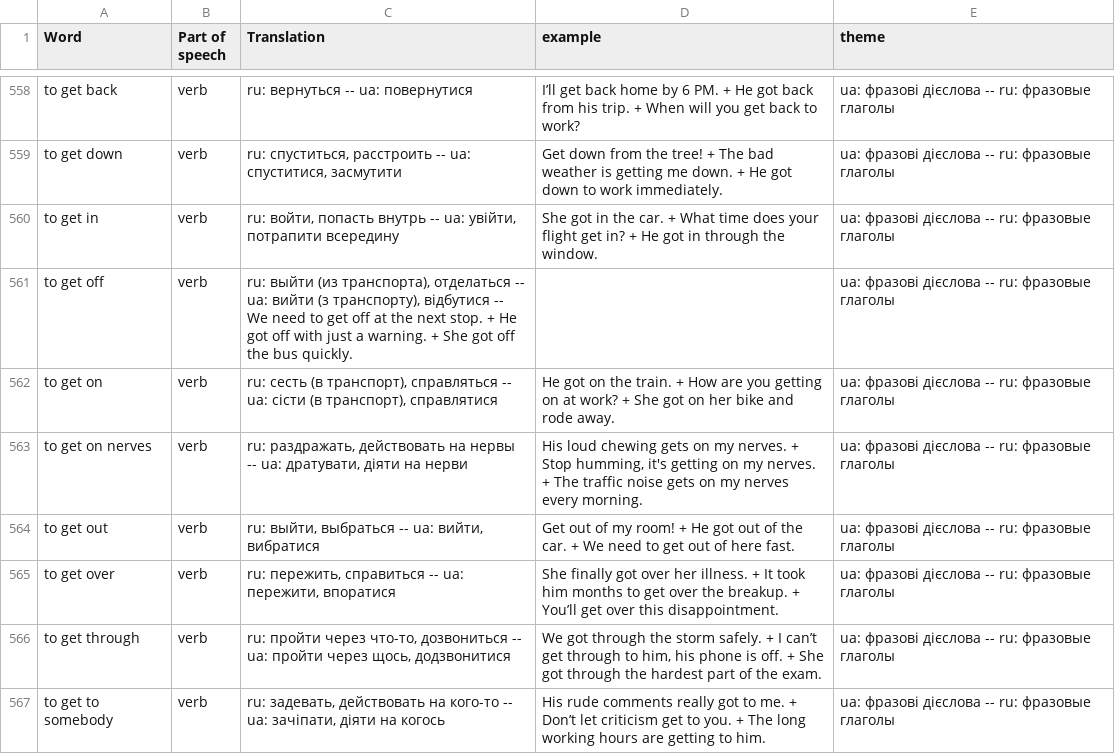
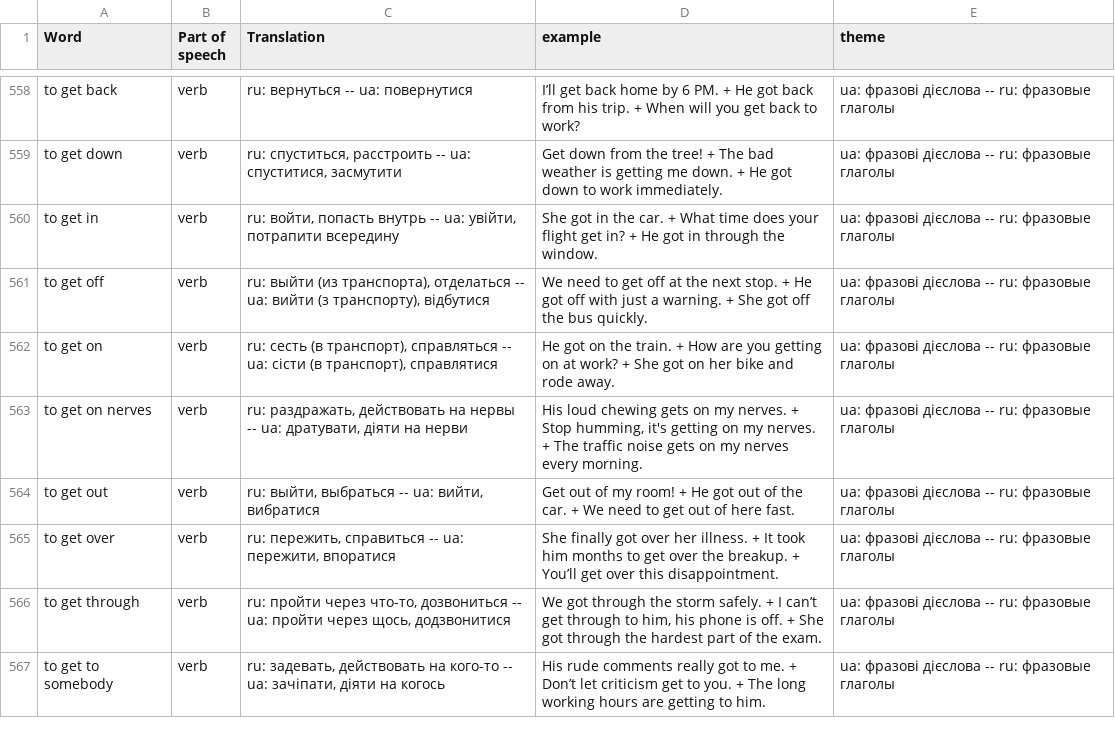
Before and after one commit to gitkhlam/englishman, a CSV file: public/english.csv, drawn as a sheet; only a part is shown, gaps mark what is left out; the diff covers the shown part only.

Commit message:
go

```diff
--- a/public/english.csv
+++ b/public/english.csv
@@ -560,3 +560,3 @@ to get down;verb;ru: спуститься, расстроить -- ua: спус
 to get in;verb;ru: войти, попасть внутрь -- ua: увійти, потрапити всередину;She got in the car. + What time does your flight get in? + He got in through the window.;ua: фразові дієслова -- ru: фразовые глаголы
-to get off;verb;ru: выйти (из транспорта), отделаться -- ua: вийти (з транспорту), відбутися -- We need to get off at the next stop. + He got off with just a warning. + She got off the bus quickly.;;ua: фразові дієслова -- ru: фразовые глаголы
+to get off;verb;ru: выйти (из транспорта), отделаться -- ua: вийти (з транспорту), відбутися;We need to get off at the next stop. + He got off with just a warning. + She got off the bus quickly.;ua: фразові дієслова -- ru: фразовые глаголы
 to get on;verb;ru: сесть (в транспорт), справляться -- ua: сісти (в транспорт), справлятися;He got on the train. + How are you getting on at work? + She got on her bike and rode away.;ua: фразові дієслова -- ru: фразовые глаголы
```
Also changed, not shown: 14 edited cells elsewhere in this file.
